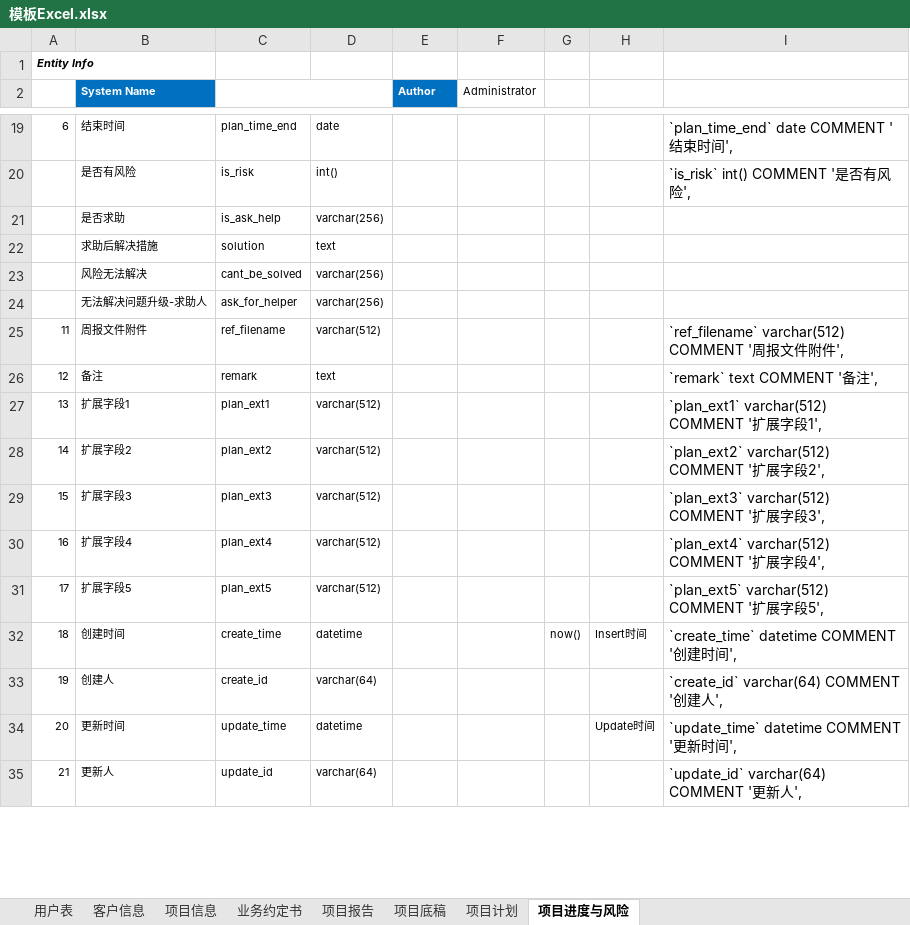
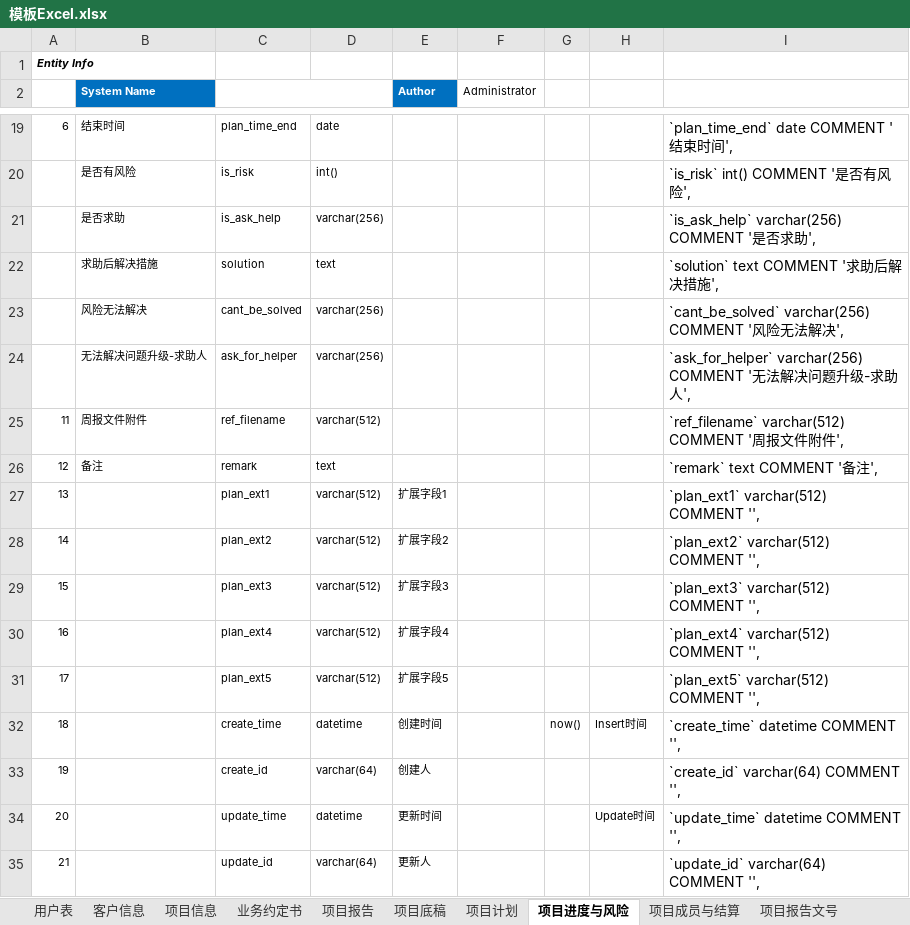
Before and after one commit to wujun728/jun_amis_lowcode, an Excel workbook: jun_springboot_modules/jun_springboot_excel2table/模板Excel.xlsx, sheet 项目进度与风险, drawn as a sheet; only a part is shown, gaps mark what is left out; values as stored, in another font and other column widths than the file's, no borders; charts and pictures not drawn; the diff covers the shown part only; the diff names each change by its address in the sheet, - before the commit and + after, or states it on an @@ line.

```diff
--- a/jun_springboot_modules/jun_springboot_excel2table/模板Excel.xlsx (sheet 项目进度与风险)
+++ b/jun_springboot_modules/jun_springboot_excel2table/模板Excel.xlsx (sheet 项目进度与风险)
+sheet tab: 项目成员与结算
+sheet tab: 项目报告文号
-I21: (empty)
+I21: `is_ask_help` varchar(256) COMMENT '是否求助',
-I22: (empty)
+I22: `solution` text COMMENT '求助后解决措施',
-I23: (empty)
+I23: `cant_be_solved` varchar(256) COMMENT '风险无法解决',
-I24: (empty)
+I24: `ask_for_helper` varchar(256) COMMENT '无法解决问题升级-求助人',
-B27 (System Name): 扩展字段1
+B27 (System Name): (empty)
-E27 (Author): (empty)
+E27 (Author): 扩展字段1
-I27: `plan_ext1` varchar(512) COMMENT '扩展字段1',
+I27: `plan_ext1` varchar(512) COMMENT '',
-B28 (System Name): 扩展字段2
+B28 (System Name): (empty)
-E28 (Author): (empty)
+E28 (Author): 扩展字段2
-I28: `plan_ext2` varchar(512) COMMENT '扩展字段2',
+I28: `plan_ext2` varchar(512) COMMENT '',
-B29 (System Name): 扩展字段3
+B29 (System Name): (empty)
-E29 (Author): (empty)
+E29 (Author): 扩展字段3
-I29: `plan_ext3` varchar(512) COMMENT '扩展字段3',
+I29: `plan_ext3` varchar(512) COMMENT '',
-B30 (System Name): 扩展字段4
+B30 (System Name): (empty)
-E30 (Author): (empty)
+E30 (Author): 扩展字段4
-I30: `plan_ext4` varchar(512) COMMENT '扩展字段4',
+I30: `plan_ext4` varchar(512) COMMENT '',
-B31 (System Name): 扩展字段5
+B31 (System Name): (empty)
-E31 (Author): (empty)
+E31 (Author): 扩展字段5
-I31: `plan_ext5` varchar(512) COMMENT '扩展字段5',
+I31: `plan_ext5` varchar(512) COMMENT '',
-B32 (System Name): 创建时间
+B32 (System Name): (empty)
-E32 (Author): (empty)
+E32 (Author): 创建时间
-I32: `create_time` datetime COMMENT '创建时间',
+I32: `create_time` datetime COMMENT '',
-B33 (System Name): 创建人
+B33 (System Name): (empty)
-E33 (Author): (empty)
+E33 (Author): 创建人
-I33: `create_id` varchar(64) COMMENT '创建人',
+I33: `create_id` varchar(64) COMMENT '',
-B34 (System Name): 更新时间
+B34 (System Name): (empty)
-E34 (Author): (empty)
+E34 (Author): 更新时间
-I34: `update_time` datetime COMMENT '更新时间',
+I34: `update_time` datetime COMMENT '',
-B35 (System Name): 更新人
+B35 (System Name): (empty)
-E35 (Author): (empty)
+E35 (Author): 更新人
-I35: `update_id` varchar(64) COMMENT '更新人',
+I35: `update_id` varchar(64) COMMENT '',
```
Also changed, not shown: 4 edited cells elsewhere in this sheet, sheet 客户信息, sheet 项目信息, sheet 业务约定书, sheet 项目计划, sheet 项目底稿, sheet 项目报告, other sheet tabs, charts or pictures, 5 other files.
